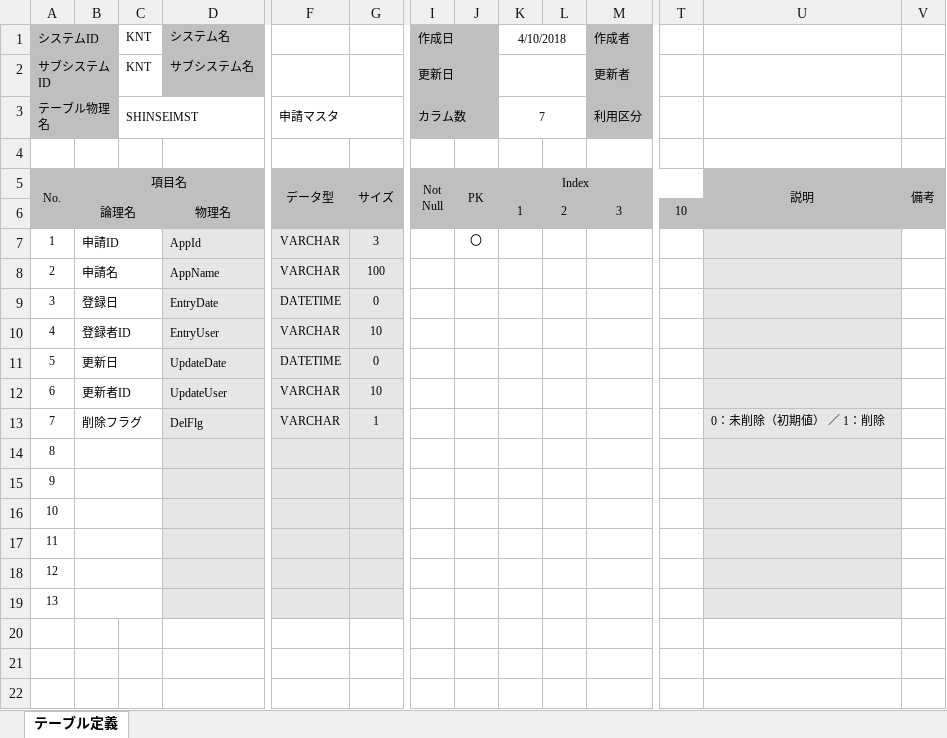
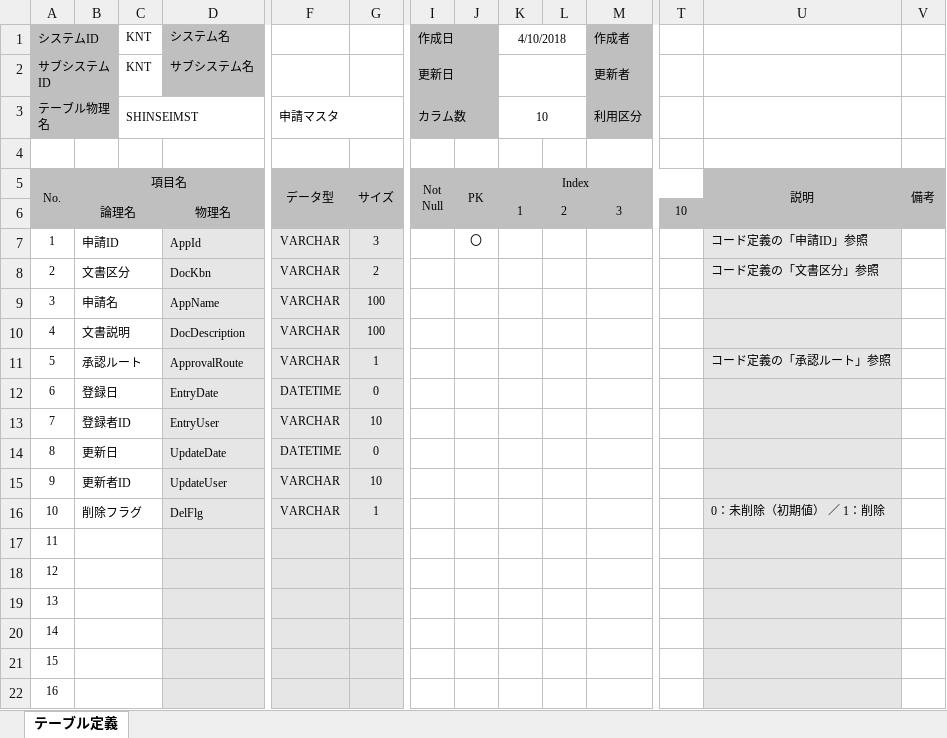
Before and after one commit to BUFT-ShinyaTakahashi/Attend-Doc, an Excel workbook: wk/DB設計/001_テーブル定義/テーブル定義‗申請マスタ.xlsx, sheet テーブル定義, drawn as a sheet; only a part is shown, gaps mark what is left out; values as stored, in another font and other column widths than the file's, no borders; addresses are those after the commit; rows hold the shown columns only; the diff names each change by its address in the sheet, - before the commit and + after, or states it on an @@ line.

```diff
--- a/wk/DB設計/001_テーブル定義/テーブル定義‗申請マスタ.xlsx (sheet テーブル定義)
+++ b/wk/DB設計/001_テーブル定義/テーブル定義‗申請マスタ.xlsx (sheet テーブル定義)
-K3 (4/10/2018): 7
+K3 (4/10/2018): 10
-U7: (empty)
+U7: コード定義の「申請ID」参照
+row 8: 2 | 文書区分 |  | DocKbn | VARCHAR | 2 |  |  |  |  |  |  | コード定義の「文書区分」参照
@@ column A (システムID) renumbered from row 9 down @@
+row 10: 4 | 文書説明 |  | DocDescription | VARCHAR | 100
+row 11: 5 | 承認ルート |  | ApprovalRoute | VARCHAR | 1 |  |  |  |  |  |  | コード定義の「承認ルート」参照
```
Also changed, not shown: formulas that keep their value, wk/DB設計/001_テーブル定義/カラム名一覧.xlsx, wk/DB設計/001_テーブル定義/テーブル一覧.xlsm, 4 other files.
